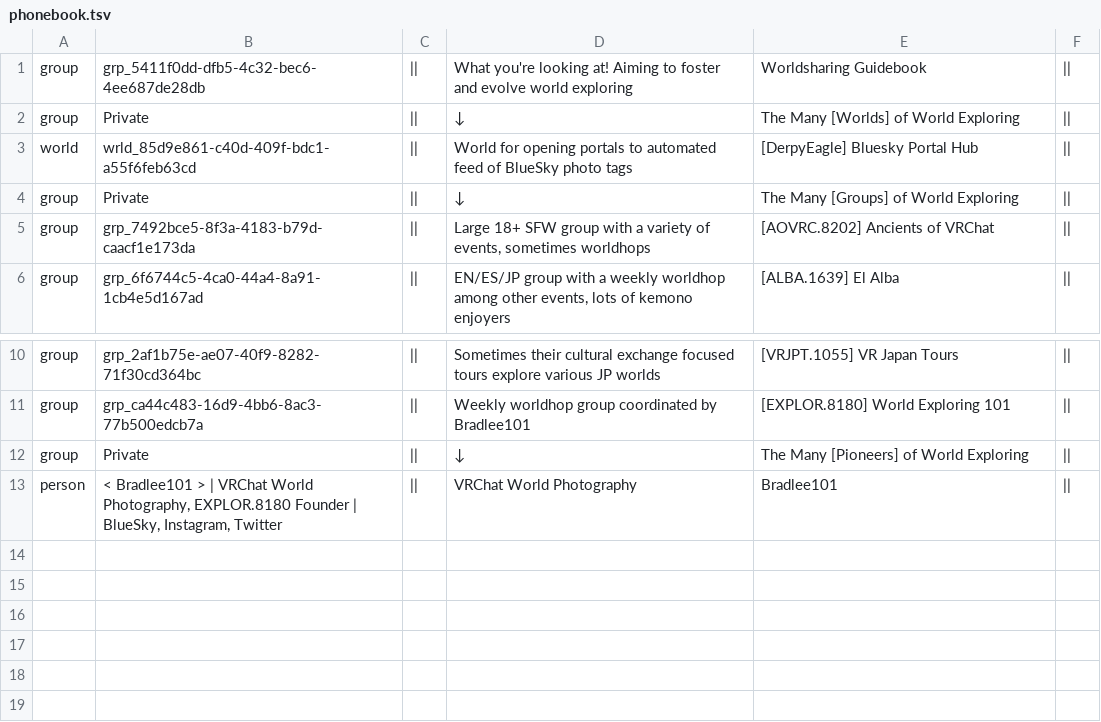
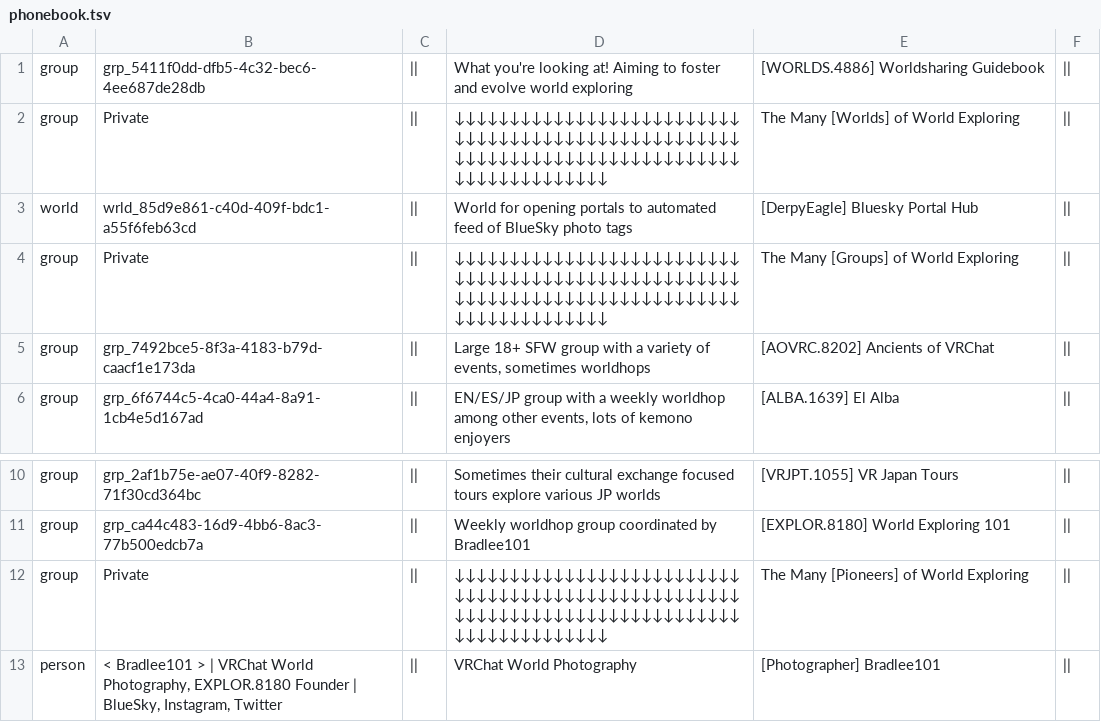
Before and after one commit to Twila27/twila27.github.io, a TSV file: vr/portals/guidebook/phonebook.tsv, drawn as a sheet; only a part is shown, gaps mark what is left out.

Commit message:
Update phonebook.tsv - Testing more looks changes
A fuller row for delimiters plus prefixes for individuals

```diff
--- a/vr/portals/guidebook/phonebook.tsv
+++ b/vr/portals/guidebook/phonebook.tsv
@@ -1,5 +1,5 @@
-group	grp_5411f0dd-dfb5-4c32-bec6-4ee687de28db	||	What you're looking at! Aiming to foster and evolve world exploring	Worldsharing Guidebook	||
-group	Private	||	↓	The Many [Worlds] of World Exploring	||
+group	grp_5411f0dd-dfb5-4c32-bec6-4ee687de28db	||	What you're looking at! Aiming to foster and evolve world exploring	[WORLDS.4886] Worldsharing Guidebook	||
+group	Private	||	↓↓↓↓↓↓↓↓↓↓↓↓↓↓↓↓↓↓↓↓↓↓↓↓↓↓↓↓↓↓↓↓↓↓↓↓↓↓↓↓↓↓↓↓↓↓↓↓↓↓↓↓↓↓↓↓↓↓↓↓↓↓↓↓↓↓↓↓↓↓↓↓↓↓↓↓↓↓↓↓↓↓↓↓↓↓↓↓↓↓↓↓	The Many [Worlds] of World Exploring	||
 world	wrld_85d9e861-c40d-409f-bdc1-a55f6feb63cd	||	World for opening portals to automated feed of BlueSky photo tags	[DerpyEagle] Bluesky Portal Hub	||
-group	Private	||	↓	The Many [Groups] of World Exploring	||
+group	Private	||	↓↓↓↓↓↓↓↓↓↓↓↓↓↓↓↓↓↓↓↓↓↓↓↓↓↓↓↓↓↓↓↓↓↓↓↓↓↓↓↓↓↓↓↓↓↓↓↓↓↓↓↓↓↓↓↓↓↓↓↓↓↓↓↓↓↓↓↓↓↓↓↓↓↓↓↓↓↓↓↓↓↓↓↓↓↓↓↓↓↓↓↓	The Many [Groups] of World Exploring	||
 group	grp_7492bce5-8f3a-4183-b79d-caacf1e173da	||	Large 18+ SFW group with a variety of events, sometimes worldhops	[AOVRC.8202] Ancients of VRChat	||
@@ -11,3 +11,3 @@ group	grp_2af1b75e-ae07-40f9-8282-71f30cd364bc	||	Sometimes their cultural excha
 group	grp_ca44c483-16d9-4bb6-8ac3-77b500edcb7a	||	Weekly worldhop group coordinated by Bradlee101	[EXPLOR.8180] World Exploring 101	||
-group	Private	||	↓	The Many [Pioneers] of World Exploring	||
-person	< Bradlee101 > | VRChat World Photography, EXPLOR.8180 Founder | BlueSky, Instagram, Twitter	||	VRChat World Photography	Bradlee101	||
+group	Private	||	↓↓↓↓↓↓↓↓↓↓↓↓↓↓↓↓↓↓↓↓↓↓↓↓↓↓↓↓↓↓↓↓↓↓↓↓↓↓↓↓↓↓↓↓↓↓↓↓↓↓↓↓↓↓↓↓↓↓↓↓↓↓↓↓↓↓↓↓↓↓↓↓↓↓↓↓↓↓↓↓↓↓↓↓↓↓↓↓↓↓↓↓	The Many [Pioneers] of World Exploring	||
+person	< Bradlee101 > | VRChat World Photography, EXPLOR.8180 Founder | BlueSky, Instagram, Twitter	||	VRChat World Photography	[Photographer] Bradlee101	||
```
